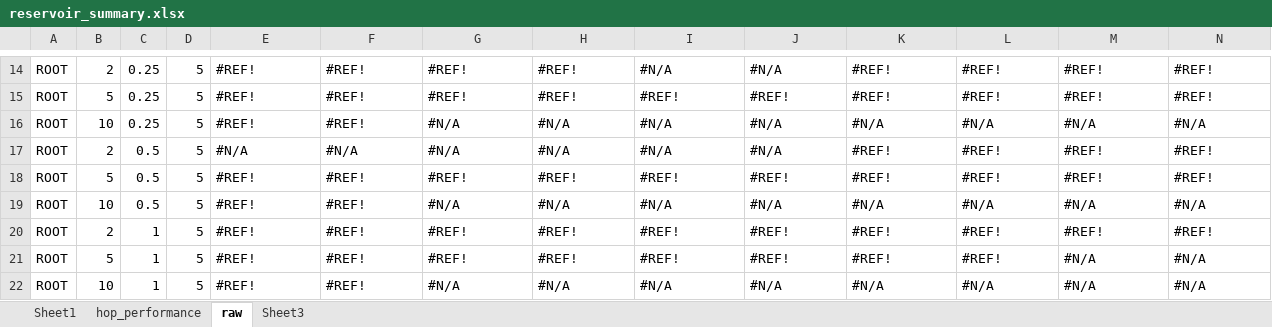
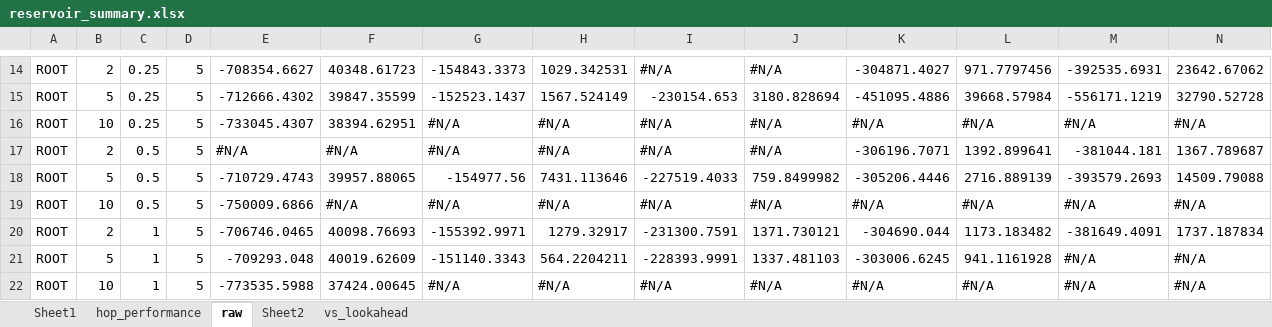
Before and after one commit to ssanner/rddlsim, an Excel workbook: data/reservoir_summary.xlsx, sheet raw, drawn as a sheet; only a part is shown, gaps mark what is left out; values as stored, in another font and other column widths than the file's, no cell formats; conditional formats not drawn; removed rows and columns are numbered as before the commit, all else as after; rows hold the shown columns only; the diff covers the shown part only; the diff names each change by its address in the sheet, - before the commit and + after, or states it on an @@ line.

```diff
--- a/data/reservoir_summary.xlsx (sheet raw)
+++ b/data/reservoir_summary.xlsx (sheet raw)
-sheet tab: Sheet3
+sheet tab: vs_lookahead
+sheet tab: Sheet2
-E14: #REF!
+E14: -708354.6627
-F14: #REF!
+F14: 40348.61723
-G14: #REF!
+G14: -154843.3373
-H14: #REF!
+H14: 1029.342531
-K14: #REF!
+K14: -304871.4027
-L14: #REF!
+L14: 971.7797456
-M14: #REF!
+M14: -392535.6931
-N14: #REF!
+N14: 23642.67062
-row 15: ROOT | 5 | 0.25 | 5 | #REF! | #REF! | #REF! | #REF! | #REF! | #REF! | #REF! | #REF! | #REF! | #REF!
+row 15: ROOT | 5 | 0.25 | 5 | -712666.4302 | 39847.35599 | -152523.1437 | 1567.524149 | -230154.653 | 3180.828694 | -451095.4886 | 39668.57984 | -556171.1219 | 32790.52728
-E16: #REF!
+E16: -733045.4307
-F16: #REF!
+F16: 38394.62951
-K17: #REF!
+K17: -306196.7071
-L17: #REF!
+L17: 1392.899641
-M17: #REF!
+M17: -381044.181
-N17: #REF!
+N17: 1367.789687
-row 18: ROOT | 5 | 0.5 | 5 | #REF! | #REF! | #REF! | #REF! | #REF! | #REF! | #REF! | #REF! | #REF! | #REF!
+row 18: ROOT | 5 | 0.5 | 5 | -710729.4743 | 39957.88065 | -154977.56 | 7431.113646 | -227519.4033 | 759.8499982 | -305206.4446 | 2716.889139 | -393579.2693 | 14509.79088
-E19: #REF!
+E19: -750009.6866
-F19: #REF!
+F19: #N/A
-row 20: ROOT | 2 | 1 | 5 | #REF! | #REF! | #REF! | #REF! | #REF! | #REF! | #REF! | #REF! | #REF! | #REF!
+row 20: ROOT | 2 | 1 | 5 | -706746.0465 | 40098.76693 | -155392.9971 | 1279.32917 | -231300.7591 | 1371.730121 | -304690.044 | 1173.183482 | -381649.4091 | 1737.187834
-E21: #REF!
+E21: -709293.048
-F21: #REF!
+F21: 40019.62609
-G21: #REF!
+G21: -151140.3343
-H21: #REF!
+H21: 564.2204211
-I21: #REF!
+I21: -228393.9991
-J21: #REF!
+J21: 1337.481103
-K21: #REF!
+K21: -303006.6245
-L21: #REF!
+L21: 941.1161928
-E22: #REF!
+E22: -773535.5988
-F22: #REF!
+F22: 37424.00645
```
Also changed, not shown: 32 added rows, 32 removed rows and 332 edited cells elsewhere in this sheet, sheet vs_lookahead, sheet Sheet1, cell formats, charts or pictures, 15 other files.
